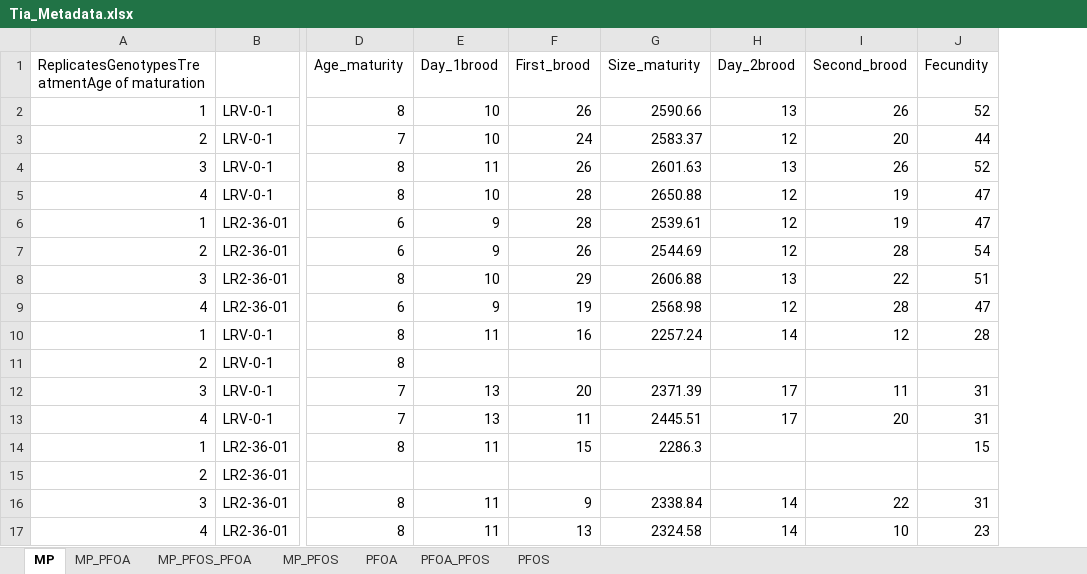
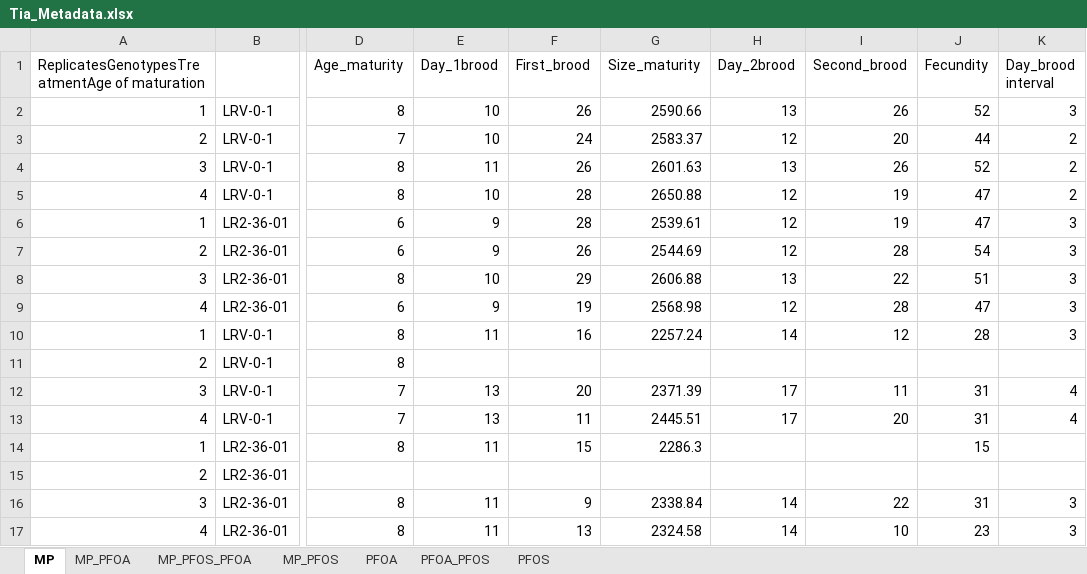
Before and after one commit to madbullahi/life-history-traits-analysis, an Excel workbook: Tai/Tia_Metadata.xlsx, sheet MP, drawn as a sheet; only a part is shown, gaps mark what is left out; values as stored, in another font and other column widths than the file's, no borders; the diff names each change by its address in the sheet, - before the commit and + after, or states it on an @@ line.

Commit message:
I have added a coulum as Day_brood interval for all exposures

```diff
--- a/Tai/Tia_Metadata.xlsx (sheet MP)
+++ b/Tai/Tia_Metadata.xlsx (sheet MP)
+column K (Day_brood interval), rows 2-17: 3 | 2 | 2 | 2 | 3 | 3 | 3 | 3 | 3 |  | 4 | 4 |  |  | 3 | 3
```
Also changed, not shown: sheet MP_PFOS_PFOA, sheet PFOS, sheet MP_PFOS, sheet PFOA, sheet PFOA_PFOS, sheet MP_PFOA.
